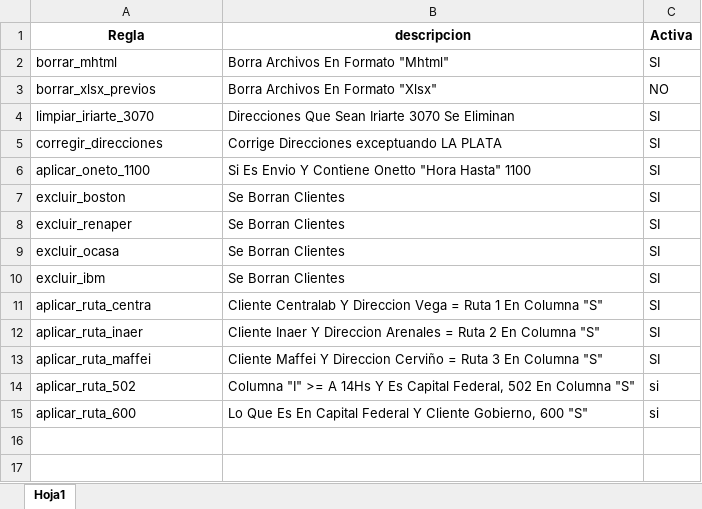
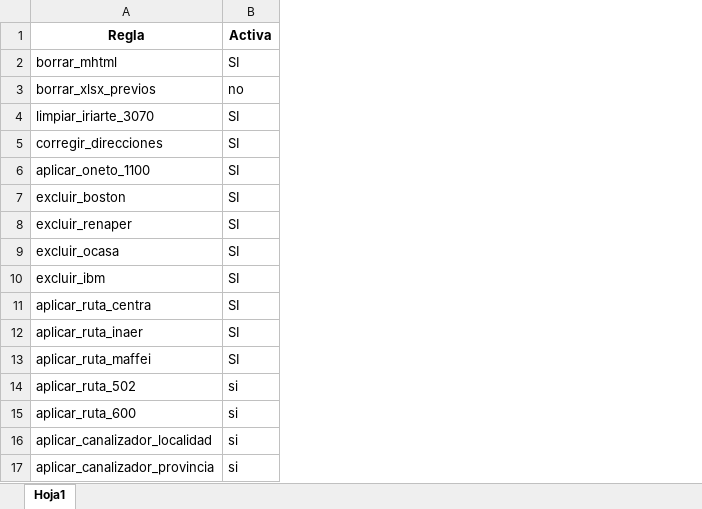
Before and after one commit to romanstaff04/SALUD, an Excel workbook: condicionales.xlsx, sheet Hoja1, drawn as a sheet; values as stored, in another font and other column widths than the file's, no borders; removed rows and columns are numbered as before the commit, all else as after; the diff names each change by its address in the sheet, - before the commit and + after, or states it on an @@ line.

Commit message:
funciona bien las rutas de accion

```diff
--- a/condicionales.xlsx (sheet Hoja1)
+++ b/condicionales.xlsx (sheet Hoja1)
-column B (descripcion), rows 2-15: Borra Archivos En Formato "Mhtml" | Borra Archivos En Formato "Xlsx" | Direcciones Que Sean Iriarte 3070 Se Eliminan | Corrige Direcciones exceptuando LA PLATA | Si Es Envio Y Contiene Onetto "Hora Hasta" 1100 | Se Borran Clientes | Se Borran Clientes | Se Borran Clientes | Se Borran Clientes | Cliente Centralab Y Direccion Vega = Ruta 1 En Columna "S" | Cliente Inaer Y Direccion Arenales = Ruta 2 En Columna "S" | Cliente Maffei Y Direccion Cerviño = Ruta 3 En Columna "S" | Columna "I" >= A 14Hs Y Es Capital Federal, 502 En Columna "S" | Lo Que Es En Capital Federal Y Cliente Gobierno, 600 "S"
-B3 (Activa): NO
+B3 (Activa): no
+row 16: aplicar_canalizador_localidad | si
+row 17: aplicar_canalizador_provincia | si
```
Also changed, not shown: canalizador/canalizador referencia lucas.xlsx, 2 other files.
